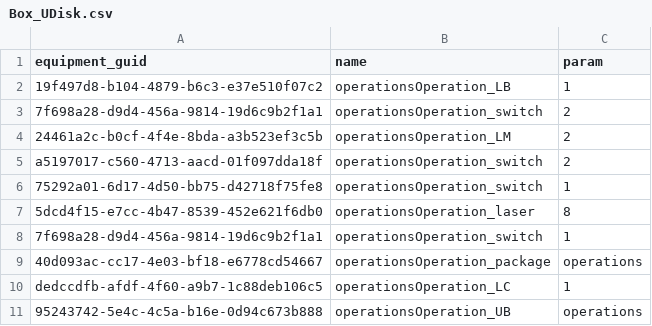
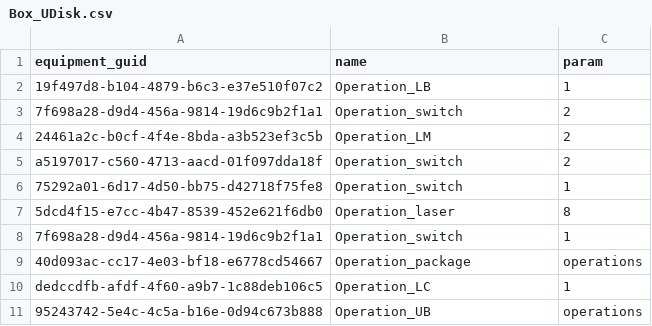
Before and after one commit to BigeYoung/orderpage-backend, a CSV file: resources/operations/Box_UDisk.csv, drawn as a sheet.

```diff
--- a/resources/operations/Box_UDisk.csv
+++ b/resources/operations/Box_UDisk.csv
@@ -1,11 +1,11 @@
 equipment_guid,name,param
-19f497d8-b104-4879-b6c3-e37e510f07c2,operationsOperation_LB,1
-7f698a28-d9d4-456a-9814-19d6c9b2f1a1,operationsOperation_switch,2
-24461a2c-b0cf-4f4e-8bda-a3b523ef3c5b,operationsOperation_LM,2
-a5197017-c560-4713-aacd-01f097dda18f,operationsOperation_switch,2
-75292a01-6d17-4d50-bb75-d42718f75fe8,operationsOperation_switch,1
-5dcd4f15-e7cc-4b47-8539-452e621f6db0,operationsOperation_laser,8
-7f698a28-d9d4-456a-9814-19d6c9b2f1a1,operationsOperation_switch,1
-40d093ac-cc17-4e03-bf18-e6778cd54667,operationsOperation_package,operations
-dedccdfb-afdf-4f60-a9b7-1c88deb106c5,operationsOperation_LC,1
-95243742-5e4c-4c5a-b16e-0d94c673b888,operationsOperation_UB,operations
+19f497d8-b104-4879-b6c3-e37e510f07c2,Operation_LB,1
+7f698a28-d9d4-456a-9814-19d6c9b2f1a1,Operation_switch,2
+24461a2c-b0cf-4f4e-8bda-a3b523ef3c5b,Operation_LM,2
+a5197017-c560-4713-aacd-01f097dda18f,Operation_switch,2
+75292a01-6d17-4d50-bb75-d42718f75fe8,Operation_switch,1
+5dcd4f15-e7cc-4b47-8539-452e621f6db0,Operation_laser,8
+7f698a28-d9d4-456a-9814-19d6c9b2f1a1,Operation_switch,1
+40d093ac-cc17-4e03-bf18-e6778cd54667,Operation_package,operations
+dedccdfb-afdf-4f60-a9b7-1c88deb106c5,Operation_LC,1
+95243742-5e4c-4c5a-b16e-0d94c673b888,Operation_UB,operations
```
Also changed, not shown: 2 other files.
